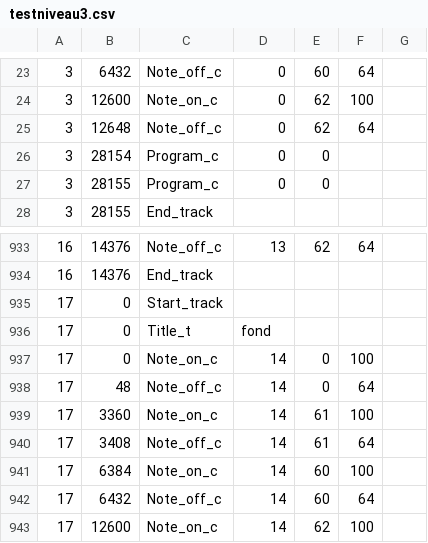
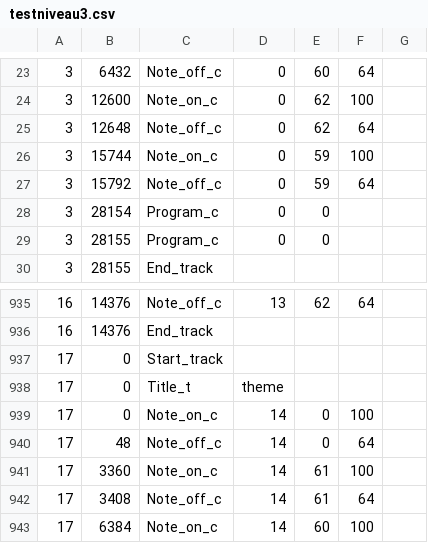
Before and after one commit to OkistanPro/ASRG-Game, a CSV file: core/levelfiles/testniveau3.csv, drawn as a sheet; only a part is shown, gaps mark what is left out; the shorter side is filled out with more unchanged rows.

Commit message:
Ajout fin du niveau
- Note B4 pour phase 0

```diff
--- a/core/levelfiles/testniveau3.csv
+++ b/core/levelfiles/testniveau3.csv
@@ -25,2 +25,4 @@
 3, 12648, Note_off_c, 0, 62, 64
+3, 15744, Note_on_c, 0, 59, 100
+3, 15792, Note_off_c, 0, 59, 64
 3, 28154, Program_c, 0, 0
@@ -935,3 +937,3 @@
 17, 0, Start_track
-17, 0, Title_t, "fond"
+17, 0, Title_t, "theme"
 17, 0, Note_on_c, 14, 0, 100
```
Also changed, not shown: 1 other file.
